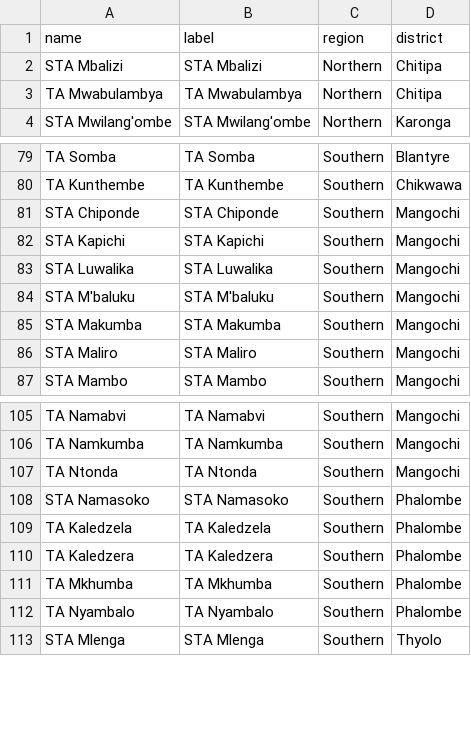
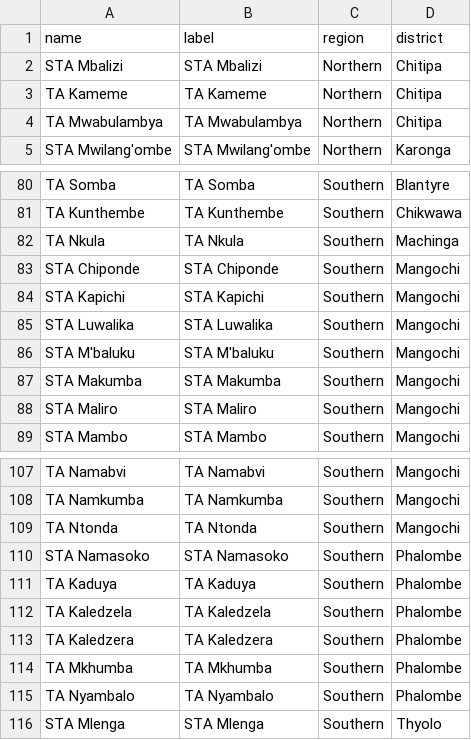
Before and after one commit to shinobi-hunter/kobo-media, a CSV file: village_configuration/traditional_authorities.csv, drawn as a sheet; only a part is shown, gaps mark what is left out.

Commit message:
Sync Sorted Media

```diff
--- a/village_configuration/traditional_authorities.csv
+++ b/village_configuration/traditional_authorities.csv
@@ -2,2 +2,3 @@
 "STA Mbalizi","STA Mbalizi","Northern","Chitipa"
+"TA Kameme","TA Kameme","Northern","Chitipa"
 "TA Mwabulambya","TA Mwabulambya","Northern","Chitipa"
@@ -80,2 +81,3 @@
 "TA Kunthembe","TA Kunthembe","Southern","Chikwawa"
+"TA Nkula","TA Nkula","Southern","Machinga"
 "STA Chiponde","STA Chiponde","Southern","Mangochi"
@@ -108,2 +110,3 @@
 "STA Namasoko","STA Namasoko","Southern","Phalombe"
+"TA Kaduya","TA Kaduya","Southern","Phalombe"
 "TA Kaledzela","TA Kaledzela","Southern","Phalombe"
```
